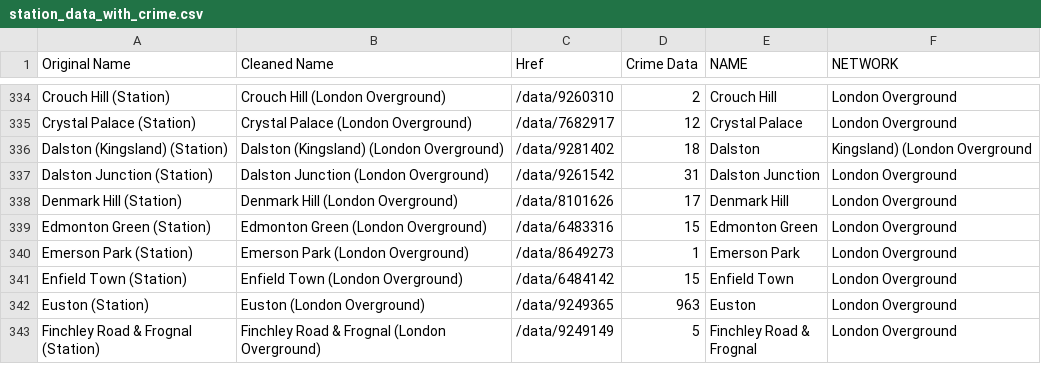
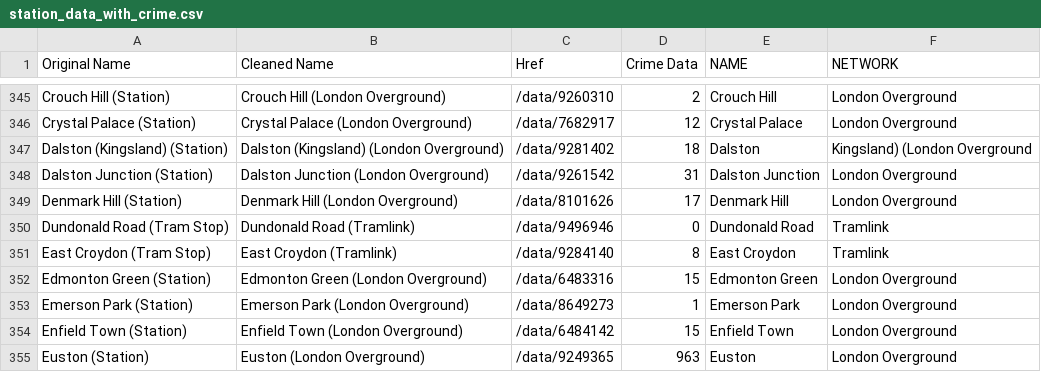
Before and after one commit to maryelainehanna/maryelainehanna.github.io, a CSV file: station_data_with_crime.csv, drawn as a sheet; only a part is shown, gaps mark what is left out; the shorter side is filled out with more unchanged rows; the diff covers the shown part only.

```diff
--- a/station_data_with_crime.csv
+++ b/station_data_with_crime.csv
@@ -338,2 +349,4 @@ Dalston Junction (Station),Dalston Junction (London Overground),/data/9261542,31
 Denmark Hill (Station),Denmark Hill (London Overground),/data/8101626,17,Denmark Hill,London Overground
+Dundonald Road (Tram Stop),Dundonald Road (Tramlink),/data/9496946,0,Dundonald Road,Tramlink
+East Croydon (Tram Stop),East Croydon (Tramlink),/data/9284140,8,East Croydon,Tramlink
 Edmonton Green (Station),Edmonton Green (London Overground),/data/6483316,15,Edmonton Green,London Overground
```
Also changed, not shown: 30 added rows elsewhere in this file.
